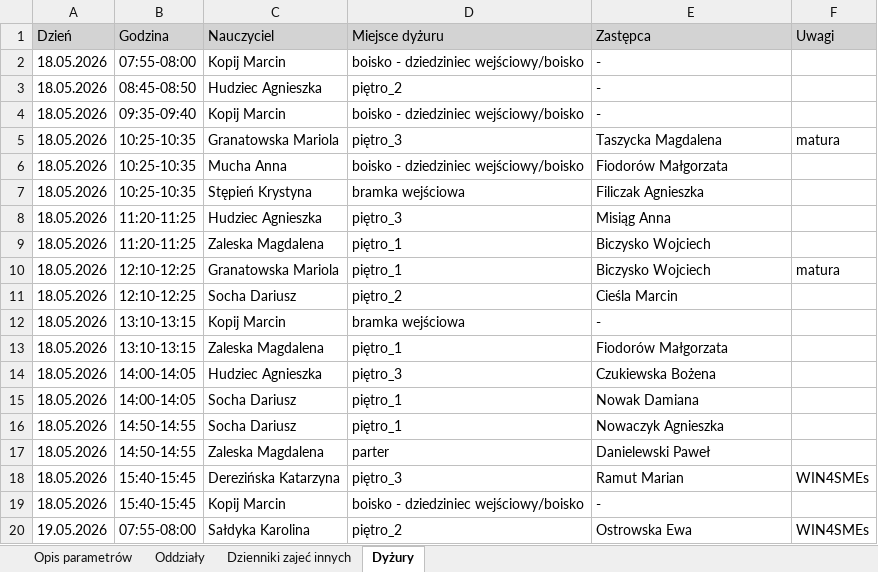
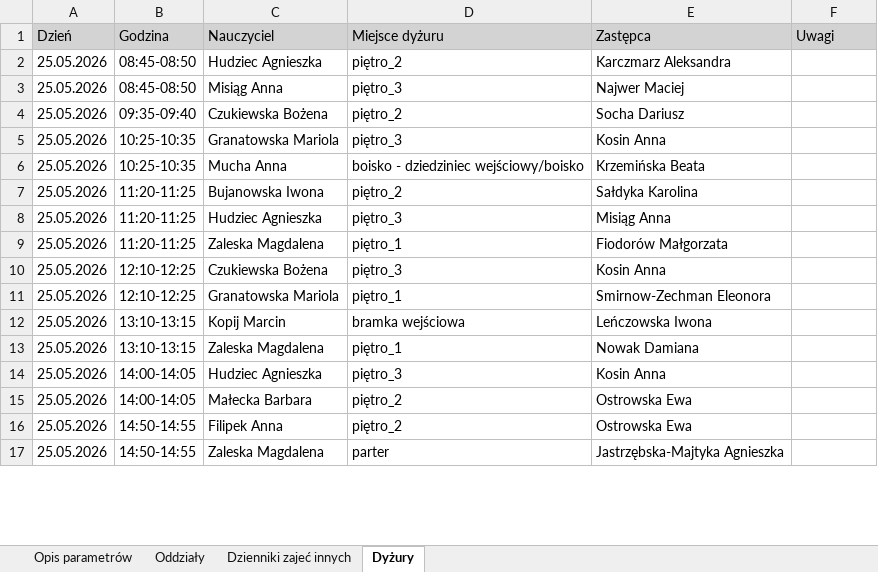
Before and after one commit to adeodatus11/zastepstwa, an Excel workbook: InformacjeOZastepstwach.xlsx, sheet Dyżury, drawn as a sheet; only a part is shown; values as stored, in another font and other column widths than the file's, no borders; removed rows and columns are numbered as before the commit, all else as after; the diff covers the shown part only; the diff names each change by its address in the sheet, - before the commit and + after, or states it on an @@ line.

```diff
--- a/InformacjeOZastepstwach.xlsx (sheet Dyżury)
+++ b/InformacjeOZastepstwach.xlsx (sheet Dyżury)
-row 2: 18.05.2026 | 07:55-08:00 | Kopij Marcin | boisko - dziedziniec wejściowy/boisko | -
-A2 (Dzień): 18.05.2026
+A2 (Dzień): 25.05.2026
-E2 (Zastępca): -
+E2 (Zastępca): Karczmarz Aleksandra
-row 4: 18.05.2026 | 09:35-09:40 | Kopij Marcin | boisko - dziedziniec wejściowy/boisko | -
+row 3: 25.05.2026 | 08:45-08:50 | Misiąg Anna | piętro_3 | Najwer Maciej
+row 4: 25.05.2026 | 09:35-09:40 | Czukiewska Bożena | piętro_2 | Socha Dariusz
-A5:A6 (Dzień): 18.05.2026
+A5:A6 (Dzień): 25.05.2026
-E5 (Zastępca): Taszycka Magdalena
+E5 (Zastępca): Kosin Anna
-F5 (Uwagi): matura
+F5 (Uwagi): (empty)
-E6 (Zastępca): Fiodorów Małgorzata
+E6 (Zastępca): Krzemińska Beata
-row 7: 18.05.2026 | 10:25-10:35 | Stępień Krystyna | bramka wejściowa | Filiczak Agnieszka
+row 7: 25.05.2026 | 11:20-11:25 | Bujanowska Iwona | piętro_2 | Sałdyka Karolina
-A8:A9 (Dzień): 18.05.2026
+A8:A9 (Dzień): 25.05.2026
-E9 (Zastępca): Biczysko Wojciech
+E9 (Zastępca): Fiodorów Małgorzata
+row 10: 25.05.2026 | 12:10-12:25 | Czukiewska Bożena | piętro_3 | Kosin Anna
-A11 (Dzień): 18.05.2026
+A11 (Dzień): 25.05.2026
-E11 (Zastępca): Biczysko Wojciech
+E11 (Zastępca): Smirnow-Zechman Eleonora
-F11 (Uwagi): matura
+F11 (Uwagi): (empty)
-row 11: 18.05.2026 | 12:10-12:25 | Socha Dariusz | piętro_2 | Cieśla Marcin
-A12:A14 (Dzień): 18.05.2026
+A12:A14 (Dzień): 25.05.2026
-E12 (Zastępca): -
+E12 (Zastępca): Leńczowska Iwona
-E13 (Zastępca): Fiodorów Małgorzata
+E13 (Zastępca): Nowak Damiana
-E14 (Zastępca): Czukiewska Bożena
+E14 (Zastępca): Kosin Anna
-row 15: 18.05.2026 | 14:00-14:05 | Socha Dariusz | piętro_1 | Nowak Damiana
-row 16: 18.05.2026 | 14:50-14:55 | Socha Dariusz | piętro_1 | Nowaczyk Agnieszka
+row 15: 25.05.2026 | 14:00-14:05 | Małecka Barbara | piętro_2 | Ostrowska Ewa
+row 16: 25.05.2026 | 14:50-14:55 | Filipek Anna | piętro_2 | Ostrowska Ewa
-A17 (Dzień): 18.05.2026
+A17 (Dzień): 25.05.2026
-E17 (Zastępca): Danielewski Paweł
+E17 (Zastępca): Jastrzębska-Majtyka Agnieszka
-row 18: 18.05.2026 | 15:40-15:45 | Derezińska Katarzyna | piętro_3 | Ramut Marian | WIN4SMEs
-row 19: 18.05.2026 | 15:40-15:45 | Kopij Marcin | boisko - dziedziniec wejściowy/boisko | -
-row 20: 19.05.2026 | 07:55-08:00 | Sałdyka Karolina | piętro_2 | Ostrowska Ewa | WIN4SMEs
```
Also changed, not shown: 12 added rows, 57 removed rows and 30 edited cells elsewhere in this sheet, sheet Oddziały, sheet Dzienniki zajeć innych, sheet Opis parametrów, InformacjeOPrzeniesieniach (1).xlsx.
